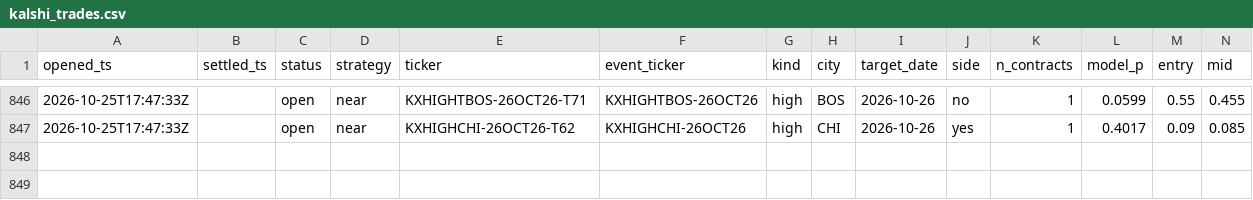
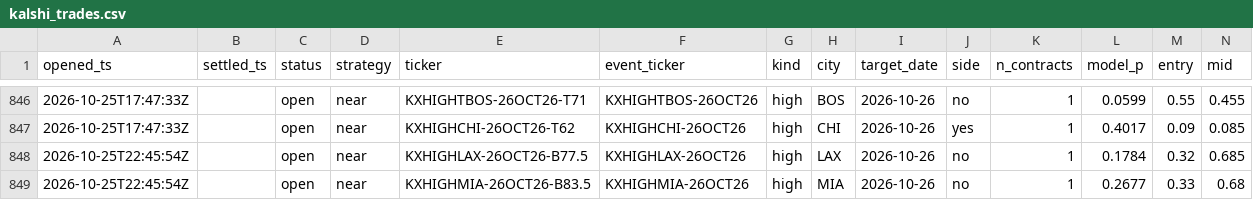
Before and after one commit to JakeA02/EduardoSaverin, a CSV file: data/paper/kalshi_trades.csv, drawn as a sheet; only a part is shown, gaps mark what is left out; rows hold the shown columns only; the diff names each change by its address in the sheet, - before the commit and + after, or states it on an @@ line.

```diff
--- a/data/paper/kalshi_trades.csv
+++ b/data/paper/kalshi_trades.csv
+row 848: 2026-10-25T22:45:54Z |  | open | near | KXHIGHLAX-26OCT26-B77.5 | KXHIGHLAX-26OCT26 | high | LAX | 2026-10-26 | no | 1 | 0.1784 | 0.32 | 0.685
+row 849: 2026-10-25T22:45:54Z |  | open | near | KXHIGHMIA-26OCT26-B83.5 | KXHIGHMIA-26OCT26 | high | MIA | 2026-10-26 | no | 1 | 0.2677 | 0.33 | 0.68
```
Also changed, not shown: 7 other files.
